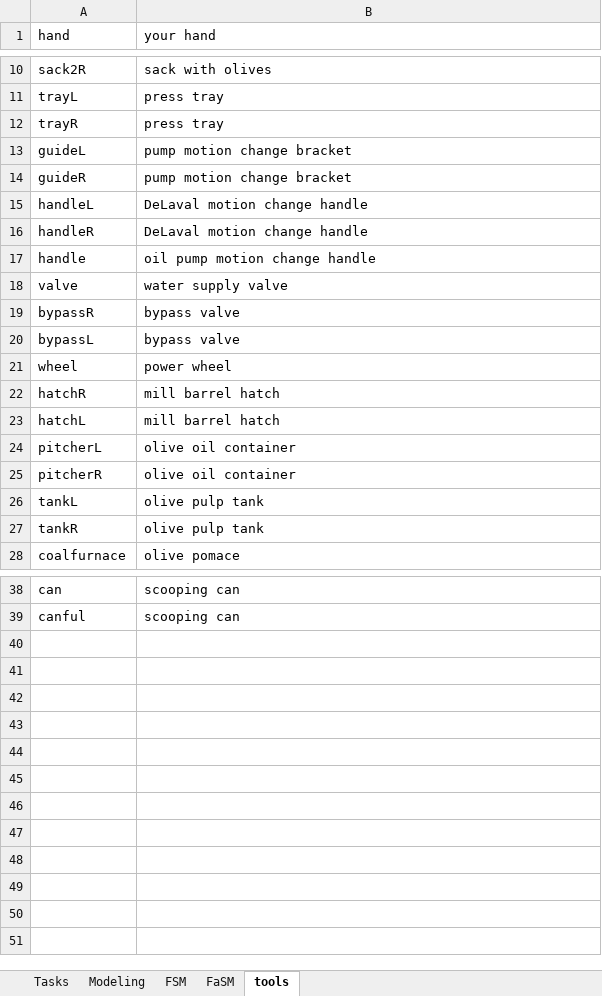
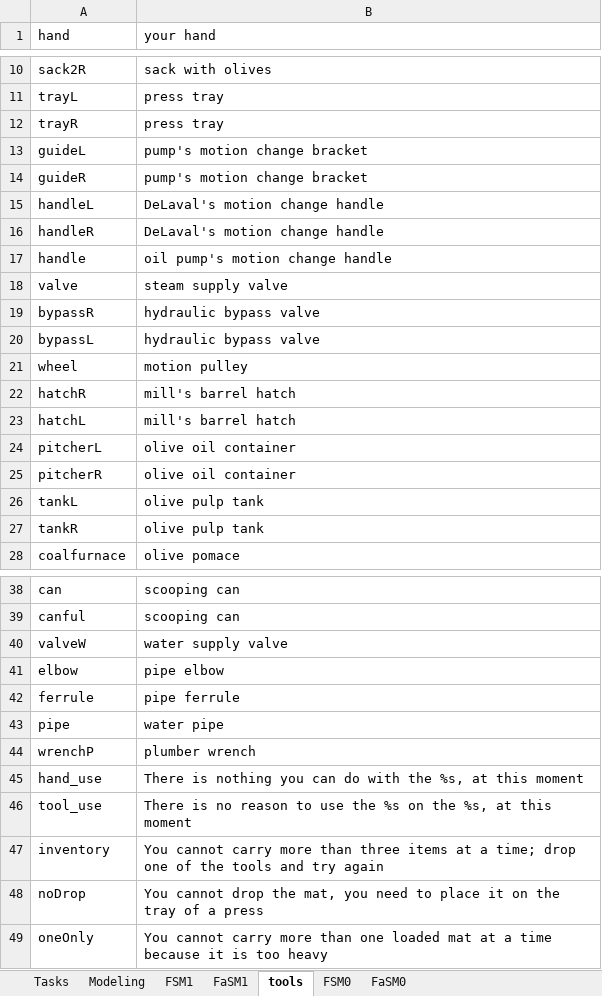
Before and after one commit to tokola/GitHub_OLiVE, an Excel workbook: OLiVE_StateMachine.xlsx, sheet tools, drawn as a sheet; only a part is shown, gaps mark what is left out; values as stored, in another font and other column widths than the file's, no borders; the diff covers the shown part only; the diff names each change by its address in the sheet, - before the commit and + after, or states it on an @@ line.

```diff
--- a/OLiVE_StateMachine.xlsx (sheet tools)
+++ b/OLiVE_StateMachine.xlsx (sheet tools)
-sheet tab: FSM
+sheet tab: FSM1
-sheet tab: FaSM
+sheet tab: FaSM0
+sheet tab: FaSM1
+sheet tab: FSM0
@@ sheet tab order changed: Tasks | Modeling | FSM1 | FaSM1 | tools | FSM0 | FaSM0 @@
-B13:B14 (your hand): pump motion change bracket
+B13:B14 (your hand): pump's motion change bracket
-B15:B16 (your hand): DeLaval motion change handle
+B15:B16 (your hand): DeLaval's motion change handle
-B17 (your hand): oil pump motion change handle
+B17 (your hand): oil pump's motion change handle
-B18 (your hand): water supply valve
+B18 (your hand): steam supply valve
-B19:B20 (your hand): bypass valve
+B19:B20 (your hand): hydraulic bypass valve
-B21 (your hand): power wheel
+B21 (your hand): motion pulley
-B22:B23 (your hand): mill barrel hatch
+B22:B23 (your hand): mill's barrel hatch
+row 40: valveW | water supply valve
+row 41: elbow | pipe elbow
+row 42: ferrule | pipe ferrule
+row 43: pipe | water pipe
+row 44: wrenchP | plumber wrench
+row 45: hand_use | There is nothing you can do with the %s, at this moment
+row 46: tool_use | There is no reason to use the %s on the %s, at this moment
+row 47: inventory | You cannot carry more than three items at a time; drop one of the tools and try again
+row 48: noDrop | You cannot drop the mat, you need to place it on the tray of a press
+row 49: oneOnly | You cannot carry more than one loaded mat at a time because it is too heavy
```
Also changed, not shown: 4 edited cells elsewhere in this sheet, sheet FSM1, sheet FaSM0, 8 other files.
